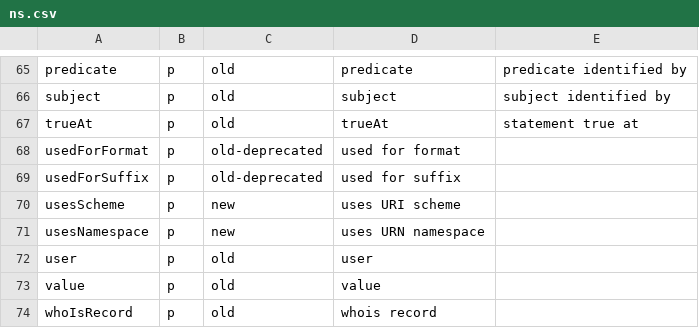
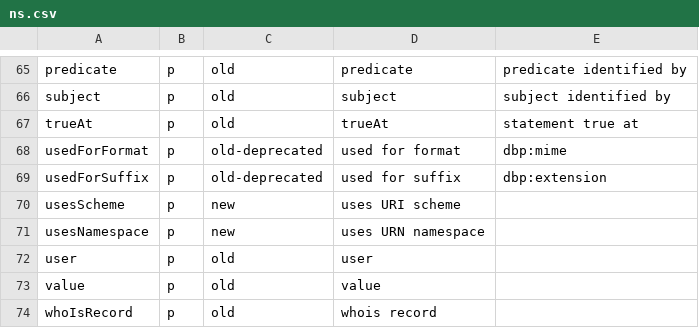
Before and after one commit to cgutteridge/uri4uri, a CSV file: htdocs/data/ns.csv, drawn as a sheet; only a part is shown, gaps mark what is left out.

```diff
--- a/htdocs/data/ns.csv
+++ b/htdocs/data/ns.csv
@@ -67,4 +67,4 @@ subject,p,old,subject,subject identified by
 trueAt,p,old,trueAt,statement true at
-usedForFormat,p,old-deprecated,used for format
-usedForSuffix,p,old-deprecated,used for suffix
+usedForFormat,p,old-deprecated,used for format,dbp:mime
+usedForSuffix,p,old-deprecated,used for suffix,dbp:extension
 usesScheme,p,new,uses URI scheme
```
Also changed, not shown: htdocs/data/nsextras.csv, 1 other file.
